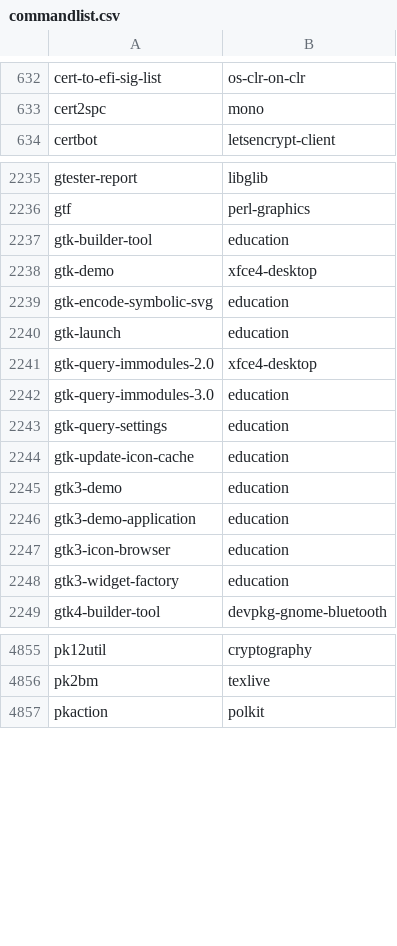
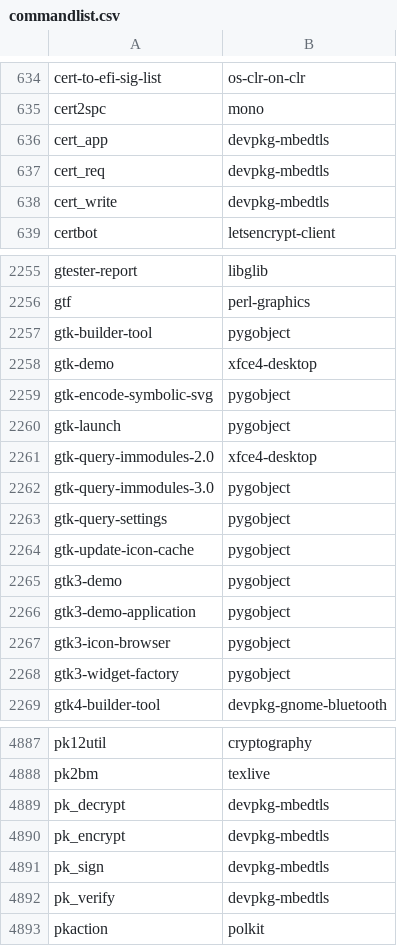
Before and after one commit to clearlinux-pkgs/cnf, a CSV file: commandlist.csv, drawn as a sheet; only a part is shown, gaps mark what is left out; the diff covers the shown part only.

```diff
--- a/commandlist.csv
+++ b/commandlist.csv
@@ -633,2 +635,5 @@ cert-to-efi-sig-list	os-clr-on-clr
 cert2spc	mono
+cert_app	devpkg-mbedtls
+cert_req	devpkg-mbedtls
+cert_write	devpkg-mbedtls
 certbot	letsencrypt-client
@@ -2236,14 +2256,14 @@ gtester-report	libglib
 gtf	perl-graphics
-gtk-builder-tool	education
+gtk-builder-tool	pygobject
 gtk-demo	xfce4-desktop
-gtk-encode-symbolic-svg	education
-gtk-launch	education
+gtk-encode-symbolic-svg	pygobject
+gtk-launch	pygobject
 gtk-query-immodules-2.0	xfce4-desktop
-gtk-query-immodules-3.0	education
-gtk-query-settings	education
-gtk-update-icon-cache	education
-gtk3-demo	education
-gtk3-demo-application	education
-gtk3-icon-browser	education
-gtk3-widget-factory	education
+gtk-query-immodules-3.0	pygobject
+gtk-query-settings	pygobject
+gtk-update-icon-cache	pygobject
+gtk3-demo	pygobject
+gtk3-demo-application	pygobject
+gtk3-icon-browser	pygobject
+gtk3-widget-factory	pygobject
 gtk4-builder-tool	devpkg-gnome-bluetooth
@@ -4856,2 +4888,6 @@ pk12util	cryptography
 pk2bm	texlive
+pk_decrypt	devpkg-mbedtls
+pk_encrypt	devpkg-mbedtls
+pk_sign	devpkg-mbedtls
+pk_verify	devpkg-mbedtls
 pkaction	polkit
```
Also changed, not shown: 53 added rows and 13 edited cells elsewhere in this file, 2 other files.
